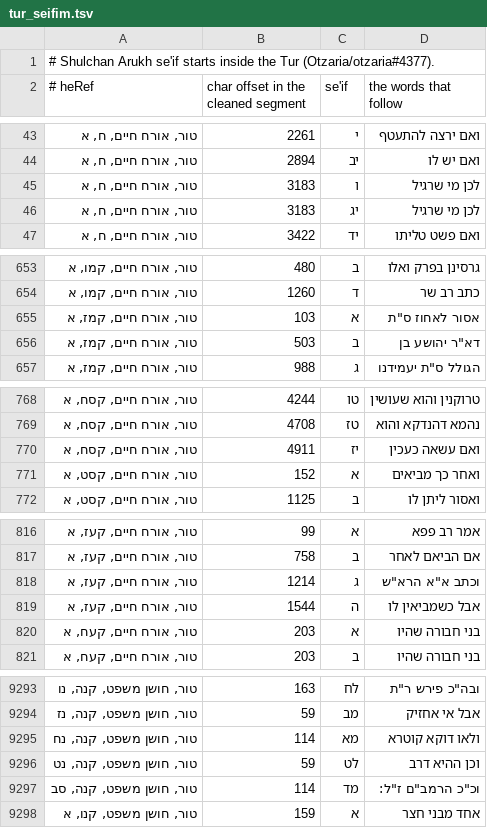
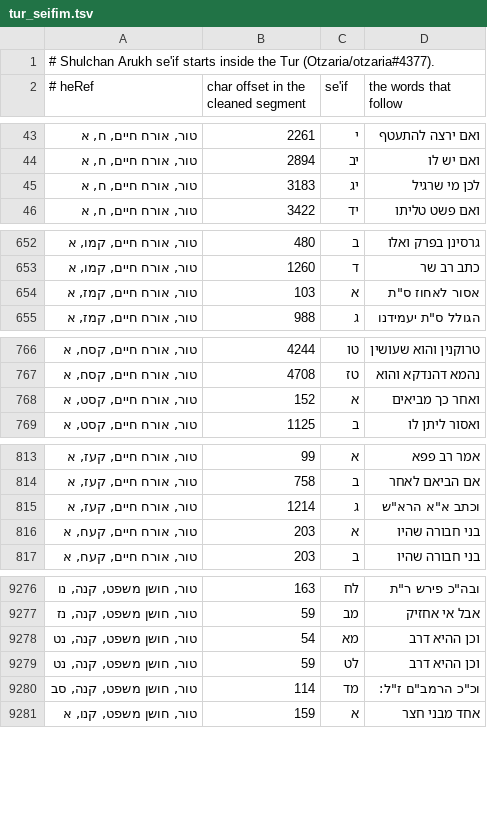
Before and after one commit to Otzaria/SeforimLibrary, a TSV file: generator/sefariasqlite/src/jvmMain/resources/tur_seifim.tsv, drawn as a sheet; only a part is shown, gaps mark what is left out; the diff covers the shown part only.

```diff
--- a/generator/sefariasqlite/src/jvmMain/resources/tur_seifim.tsv
+++ b/generator/sefariasqlite/src/jvmMain/resources/tur_seifim.tsv
@@ -44,3 +44,2 @@
 טור, אורח חיים,  ח, א	2894	יב	ואם יש לו
-טור, אורח חיים,  ח, א	3183	ו	לכן מי שרגיל
 טור, אורח חיים,  ח, א	3183	יג	לכן מי שרגיל
@@ -655,3 +654,2 @@
 טור, אורח חיים,  קמז, א	103	א	אסור לאחוז ס"ת
-טור, אורח חיים,  קמז, א	503	ב	דא"ר יהושע בן
 טור, אורח חיים,  קמז, א	988	ג	הגולל ס"ת יעמידנו
@@ -769,3 +767,2 @@
 טור, אורח חיים,  קסח, א	4708	טז	נהמא דהנדקא והוא
-טור, אורח חיים,  קסח, א	4911	יז	ואם עשאה כעכין
 טור, אורח חיים,  קסט, א	152	א	ואחר כך מביאים
@@ -818,3 +815,2 @@
 טור, אורח חיים,  קעז, א	1214	ג	וכתב א"א הרא"ש
-טור, אורח חיים,  קעז, א	1544	ה	אבל כשמביאין לו
 טור, אורח חיים,  קעח, א	203	א	בני חבורה שהיו
@@ -9294,3 +9277,3 @@
 טור, חושן משפט,  קנה, נז	59	מב	אבל אי אחזיק
-טור, חושן משפט,  קנה, נח	114	מא	ולאו דוקא קוטרא
+טור, חושן משפט,  קנה, נט	54	מא	וכן ההיא דרב
 טור, חושן משפט,  קנה, נט	59	לט	וכן ההיא דרב
```
Also changed, not shown: 5 added rows, 19 removed rows and 16 edited cells elsewhere in this file, 4 other files.
